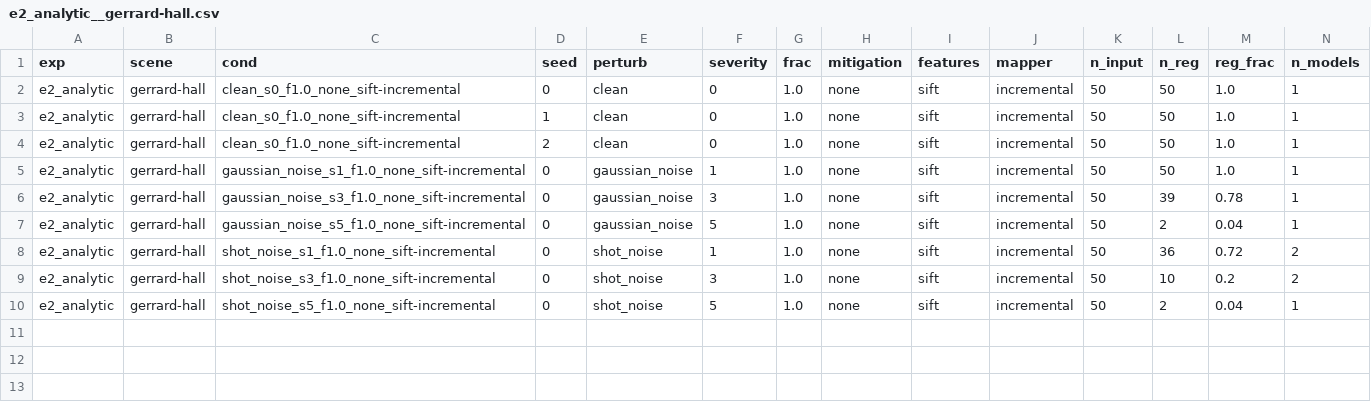
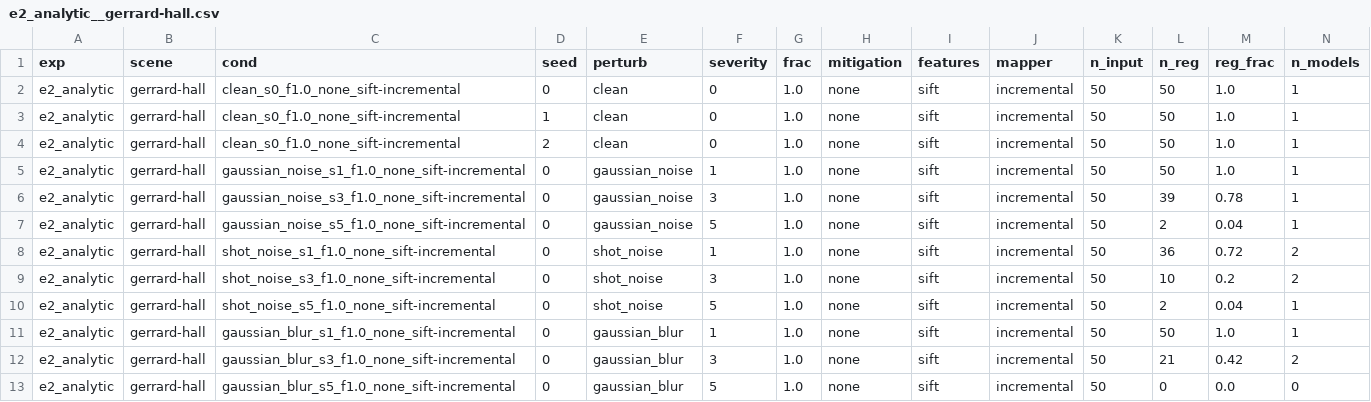
Before and after one commit to amoghshetty7436/Computer-Vision, a CSV file: results/raw/e2_analytic__gerrard-hall.csv, drawn as a sheet; only a part is shown; rows hold the shown columns only; the diff names each change by its address in the sheet, - before the commit and + after, or states it on an @@ line.

```diff
--- a/results/raw/e2_analytic__gerrard-hall.csv
+++ b/results/raw/e2_analytic__gerrard-hall.csv
+row 11: e2_analytic | gerrard-hall | gaussian_blur_s1_f1.0_none_sift-incremental | 0 | gaussian_blur | 1 | 1.0 | none | sift | incremental | 50 | 50 | 1.0 | 1
+row 12: e2_analytic | gerrard-hall | gaussian_blur_s3_f1.0_none_sift-incremental | 0 | gaussian_blur | 3 | 1.0 | none | sift | incremental | 50 | 21 | 0.42 | 2
+row 13: e2_analytic | gerrard-hall | gaussian_blur_s5_f1.0_none_sift-incremental | 0 | gaussian_blur | 5 | 1.0 | none | sift | incremental | 50 | 0 | 0.0 | 0
```
Also changed, not shown: results/raw/boreas_weather.csv, 3 other files.
